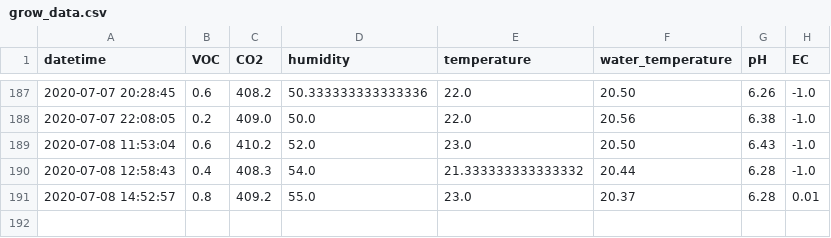
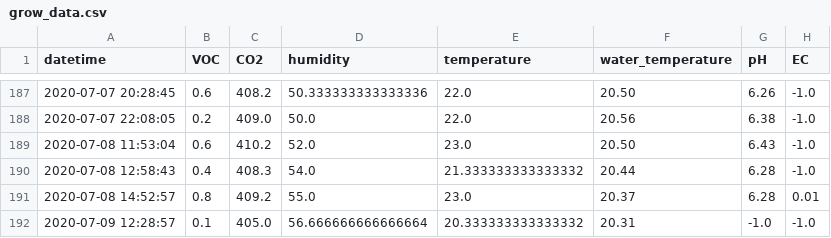
Before and after one commit to symeonn/grow-box-data, a CSV file: gb_csv/grow_data.csv, drawn as a sheet; only a part is shown, gaps mark what is left out.

Commit message:
data push

```diff
--- a/gb_csv/grow_data.csv
+++ b/gb_csv/grow_data.csv
@@ -191 +191,2 @@ datetime,VOC,CO2,humidity,temperature,water_temperature,pH,EC
 2020-07-08 14:52:57,0.8,409.2,55.0,23.0,20.37,6.28,0.01
+2020-07-09 12:28:57,0.1,405.0,56.666666666666664,20.333333333333332,20.31,-1.0,-1.0
```
Also changed, not shown: 3 other files.
